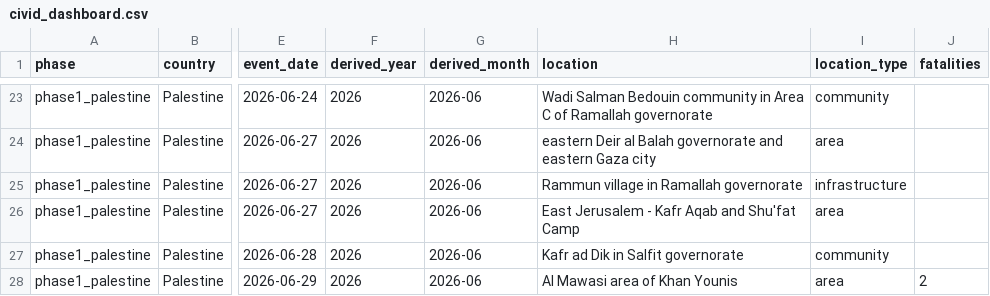
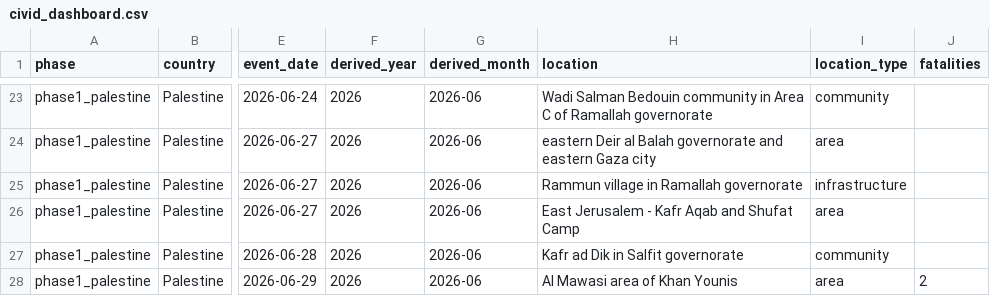
Before and after one commit to Farhanillahiclass/CIVID-Civilian-Impact-Verified-Incident-Dataset, a CSV file: exports/civid_dashboard.csv, drawn as a sheet; only a part is shown, gaps mark what is left out; the diff covers the shown part only; the diff names each change by its address in the sheet, - before the commit and + after, or states it on an @@ line.

```diff
--- a/exports/civid_dashboard.csv
+++ b/exports/civid_dashboard.csv
-H26 (location): East Jerusalem - Kafr Aqab and Shu'fat Camp
+H26 (location): East Jerusalem - Kafr Aqab and Shufat Camp
```
Also changed, not shown: 25 edited cells elsewhere in this file, data/phase1_palestine/events.csv, data/phase1_palestine/persons.csv, 44 other files.
